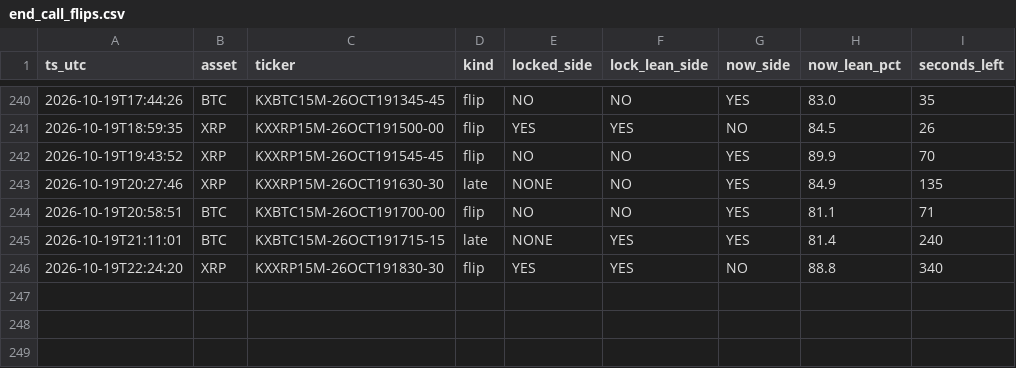
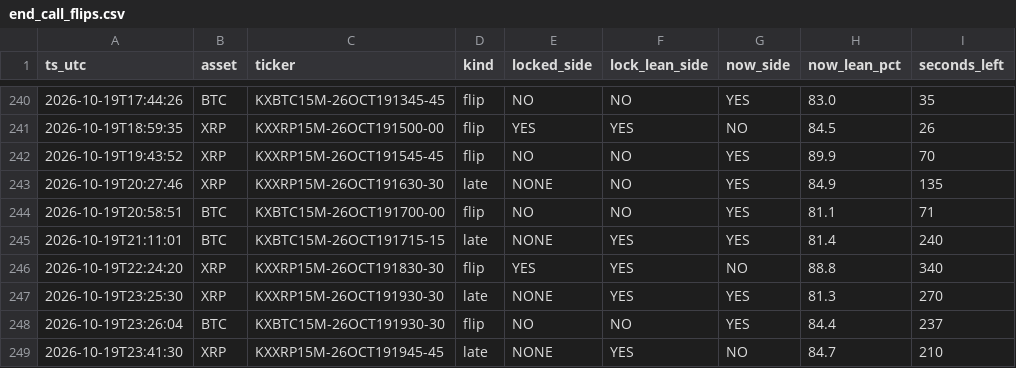
Before and after one commit to Dadominoe/Kalshi-dash, a CSV file: seed_data/bot_state/end_call_flips.csv, drawn as a sheet; only a part is shown, gaps mark what is left out; the diff names each change by its address in the sheet, - before the commit and + after, or states it on an @@ line.

```diff
--- a/seed_data/bot_state/end_call_flips.csv
+++ b/seed_data/bot_state/end_call_flips.csv
+row 247: 2026-10-19T23:25:30 | XRP | KXXRP15M-26OCT191930-30 | late | NONE | YES | YES | 81.3 | 270
+row 248: 2026-10-19T23:26:04 | BTC | KXBTC15M-26OCT191930-30 | flip | NO | NO | YES | 84.4 | 237
+row 249: 2026-10-19T23:41:30 | XRP | KXXRP15M-26OCT191945-45 | late | NONE | YES | NO | 84.7 | 210
```
Also changed, not shown: seed_data/bot_state/end_call_log.csv, seed_data/bot_state/line_cross_log.csv, 11 other files.
